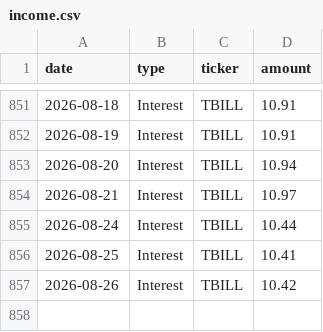
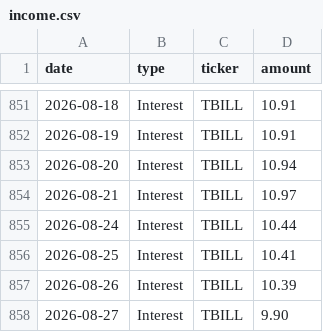
Before and after one commit to JamesKostohryz/trs-portfolio-feed, a CSV file: data/income.csv, drawn as a sheet; only a part is shown, gaps mark what is left out.

```diff
--- a/data/income.csv
+++ b/data/income.csv
@@ -856,2 +856,3 @@ date,type,ticker,amount
 2026-08-25,Interest,TBILL,10.41
-2026-08-26,Interest,TBILL,10.42
+2026-08-26,Interest,TBILL,10.39
+2026-08-27,Interest,TBILL,9.90
```
Also changed, not shown: data/dashboard.csv, data/income_history.csv, 3 other files.
